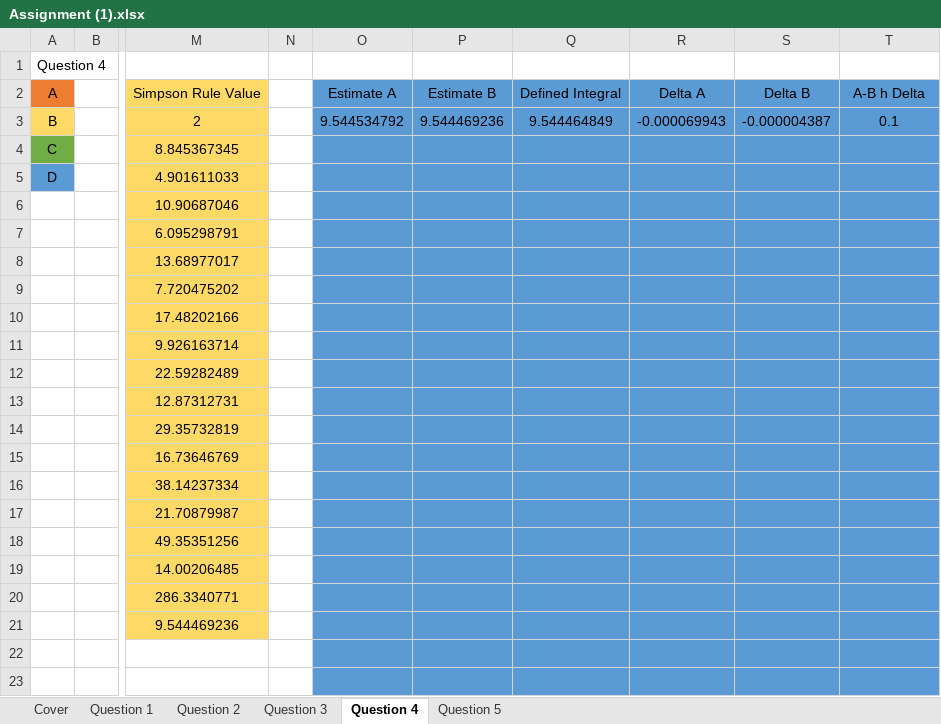
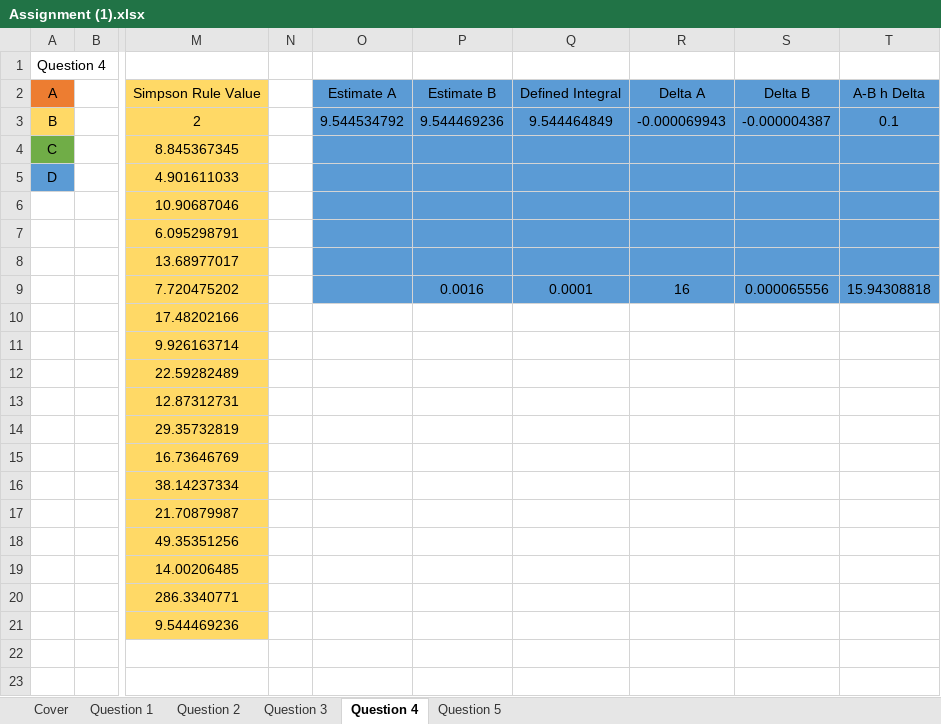
Before and after one commit to FinalFreedom/MathsCoursework, an Excel workbook: Assignment (1).xlsx, sheet Question 4, drawn as a sheet; only a part is shown, gaps mark what is left out; values as stored, in another font and other column widths than the file's, no borders; charts and pictures not drawn; the diff names each change by its address in the sheet, - before the commit and + after, or states it on an @@ line.

```diff
--- a/Assignment (1).xlsx (sheet Question 4)
+++ b/Assignment (1).xlsx (sheet Question 4)
-P9: (empty)
+P9: 0.0016
-Q9: (empty)
+Q9: 0.0001
-R9: (empty)
+R9: 16
-S9: (empty)
+S9: 0.000065556
-T9: (empty)
+T9: 15.94308818
-O10:T23 fill: #5B9BD5
+O10:T23 fill: none
```
Also changed, not shown: sheet Question 2, formulas that keep their value, charts or pictures.
